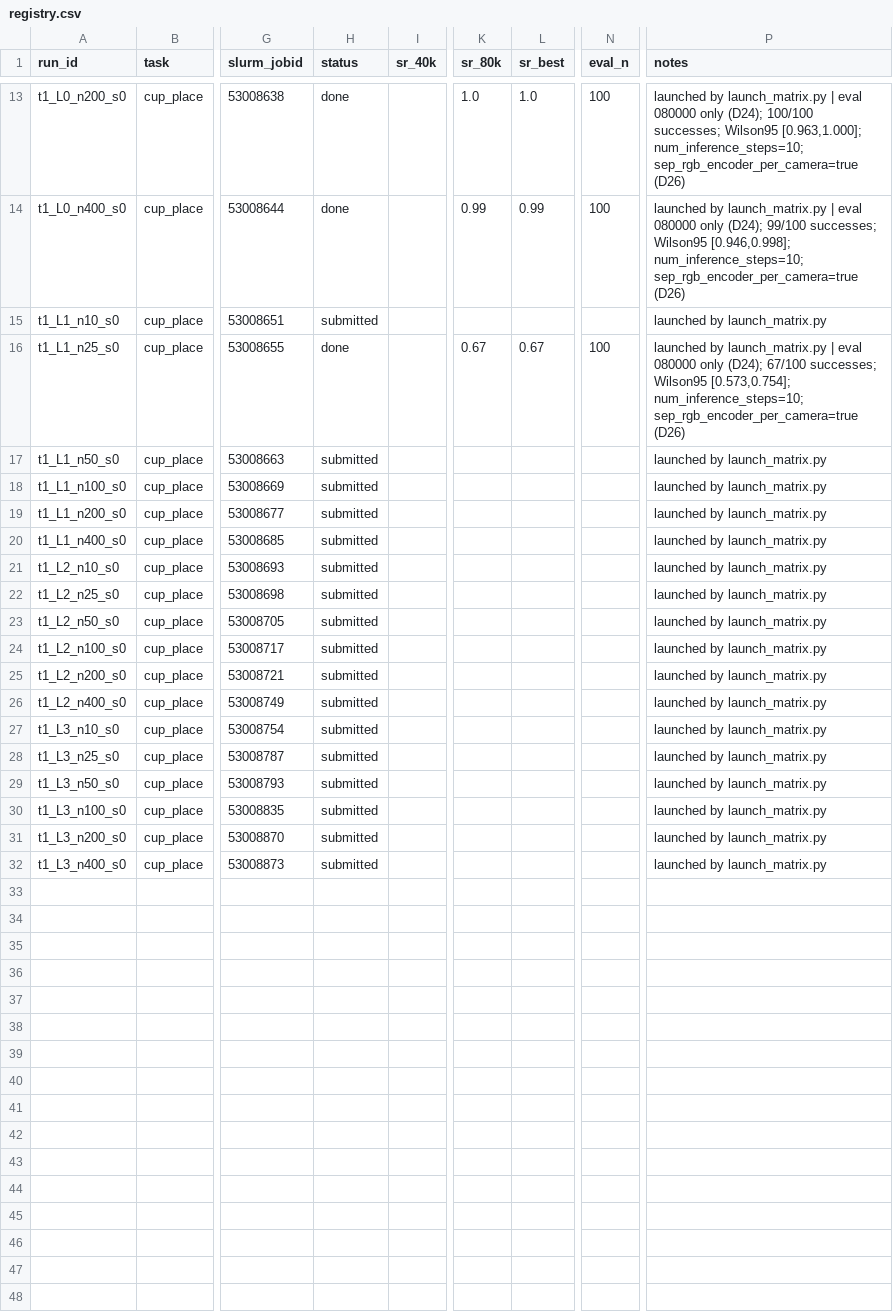
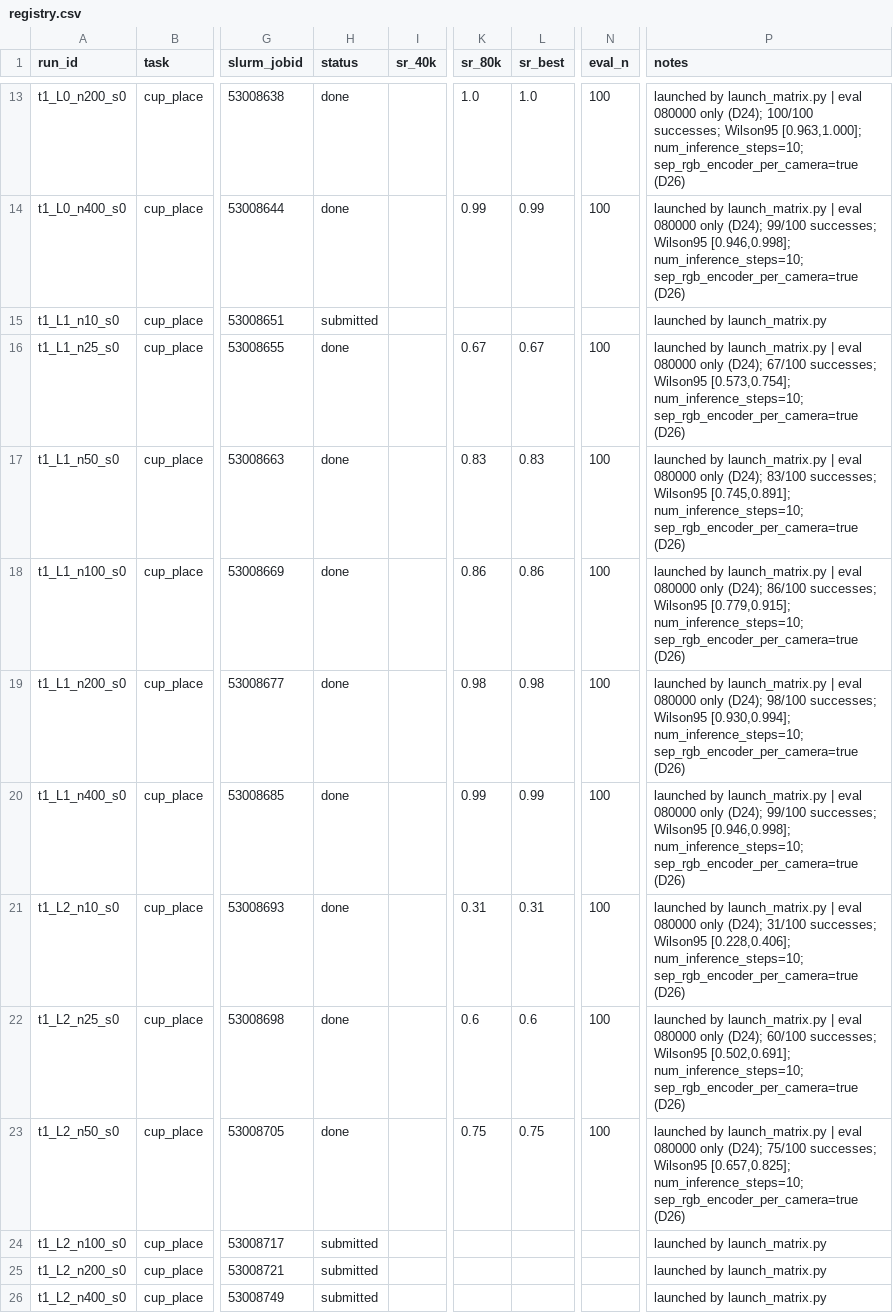
Before and after one commit to OliEfr/cost_of_generality, a CSV file: experiments/registry.csv, drawn as a sheet; only a part is shown, gaps mark what is left out; the shorter side is filled out with more unchanged rows; the diff names each change by its address in the sheet, - before the commit and + after, or states it on an @@ line.

```diff
--- a/experiments/registry.csv
+++ b/experiments/registry.csv
-H17:H23 (status): submitted
+H17:H23 (status): done
-K17 (sr_80k): (empty)
+K17 (sr_80k): 0.83
-L17 (sr_best): (empty)
+L17 (sr_best): 0.83
-N17:N23 (eval_n): (empty)
+N17:N23 (eval_n): 100
-P17 (notes): …by launch_matrix.py
+P17 (notes): …by launch_matrix.py | eval 080000 only (D24); 83/100 successes; Wilson95 [0.745,0.891]; num_inference_steps=10; sep_rgb_encoder_per_camera=true (D26)
-K18 (sr_80k): (empty)
+K18 (sr_80k): 0.86
-L18 (sr_best): (empty)
+L18 (sr_best): 0.86
-P18 (notes): …by launch_matrix.py
+P18 (notes): …by launch_matrix.py | eval 080000 only (D24); 86/100 successes; Wilson95 [0.779,0.915]; num_inference_steps=10; sep_rgb_encoder_per_camera=true (D26)
-K19 (sr_80k): (empty)
+K19 (sr_80k): 0.98
-L19 (sr_best): (empty)
+L19 (sr_best): 0.98
-P19 (notes): …by launch_matrix.py
+P19 (notes): …by launch_matrix.py | eval 080000 only (D24); 98/100 successes; Wilson95 [0.930,0.994]; num_inference_steps=10; sep_rgb_encoder_per_camera=true (D26)
-K20 (sr_80k): (empty)
+K20 (sr_80k): 0.99
-L20 (sr_best): (empty)
+L20 (sr_best): 0.99
-P20 (notes): …by launch_matrix.py
+P20 (notes): …by launch_matrix.py | eval 080000 only (D24); 99/100 successes; Wilson95 [0.946,0.998]; num_inference_steps=10; sep_rgb_encoder_per_camera=true (D26)
-K21 (sr_80k): (empty)
+K21 (sr_80k): 0.31
-L21 (sr_best): (empty)
+L21 (sr_best): 0.31
-P21 (notes): …by launch_matrix.py
+P21 (notes): …by launch_matrix.py | eval 080000 only (D24); 31/100 successes; Wilson95 [0.228,0.406]; num_inference_steps=10; sep_rgb_encoder_per_camera=true (D26)
-K22 (sr_80k): (empty)
+K22 (sr_80k): 0.6
-L22 (sr_best): (empty)
+L22 (sr_best): 0.6
-P22 (notes): …by launch_matrix.py
+P22 (notes): …by launch_matrix.py | eval 080000 only (D24); 60/100 successes; Wilson95 [0.502,0.691]; num_inference_steps=10; sep_rgb_encoder_per_camera=true (D26)
-K23 (sr_80k): (empty)
+K23 (sr_80k): 0.75
-L23 (sr_best): (empty)
+L23 (sr_best): 0.75
-P23 (notes): …by launch_matrix.py
+P23 (notes): …by launch_matrix.py | eval 080000 only (D24); 75/100 successes; Wilson95 [0.657,0.825]; num_inference_steps=10; sep_rgb_encoder_per_camera=true (D26)
```
Also changed, not shown: 9 other files.
